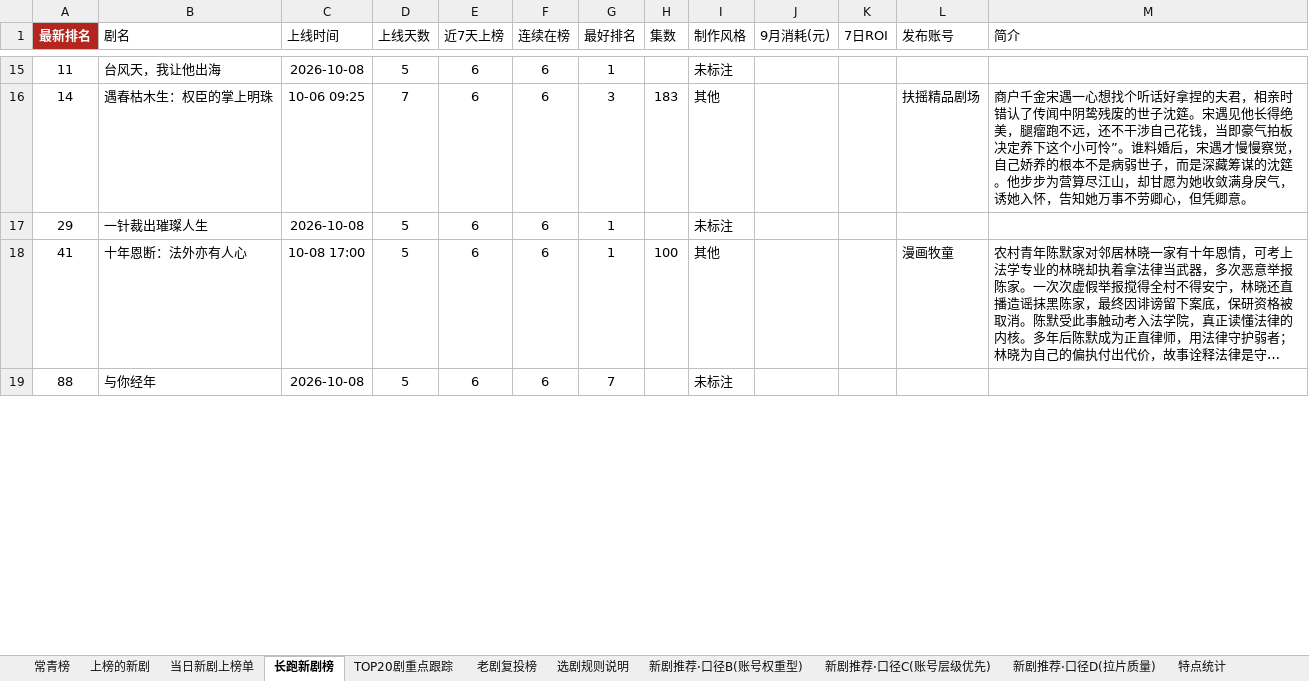
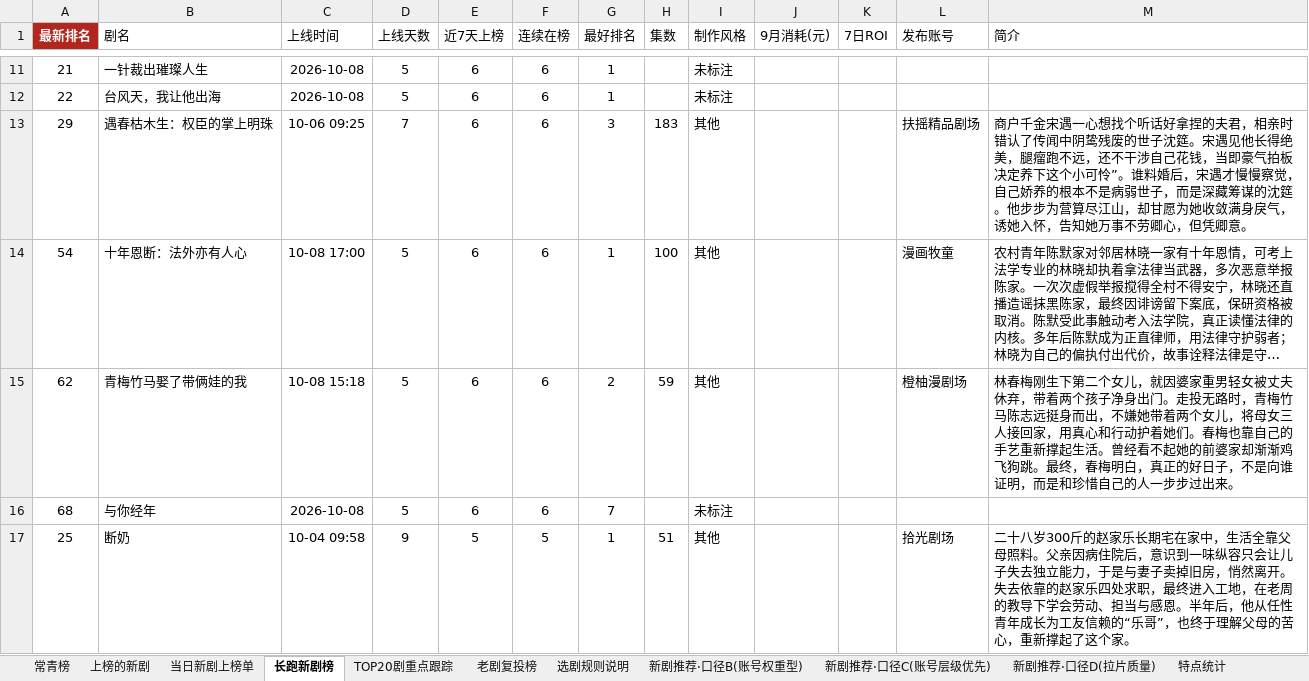
Before and after one commit to 2m247cdz9k-design/tomato-drama-rankings, an Excel workbook: 榜单数据.xlsx, sheet 长跑新剧榜, drawn as a sheet; only a part is shown, gaps mark what is left out; long unchanged cells end in …; values as stored, in another font and other column widths than the file's, no borders; removed rows and columns are numbered as before the commit, all else as after; the diff covers the shown part only; the diff names each change by its address in the sheet, - before the commit and + after, or states it on an @@ line.

```diff
--- a/榜单数据.xlsx (sheet 长跑新剧榜)
+++ b/榜单数据.xlsx (sheet 长跑新剧榜)
+row 11: 21 | 一针裁出璀璨人生 | 2026-10-08 | 5 | 6 | 6 | 1 |  | 未标注
-A12 (最新排名): 11
+A12 (最新排名): 22
-A13 (最新排名): 14
+A13 (最新排名): 29
-row 17: 29 | 一针裁出璀璨人生 | 2026-10-08 | 5 | 6 | 6 | 1 |  | 未标注
-A14 (最新排名): 41
+A14 (最新排名): 54
+row 15: 62 | 青梅竹马娶了带俩娃的我 | 10-08 15:18 | 5 | 6 | 6 | 2 | 59 | 其他 |  |  | 橙柚漫剧场 | 林春梅刚生下第二个女儿，就因婆家重男轻女被丈夫休弃，带着两个孩子净身出门。走投无路时，青梅竹马陈志远挺身而出，不嫌她带着两个女儿，将母女三人接回家，用真心和行动护着她们。春梅也靠自己的手艺重新撑起生活。曾经看不起她的前婆家却渐渐鸡飞狗跳。最终，春梅明白，真正的好日子，不是向谁证明，而是和珍惜自己的人一步步过出来。
-A16 (最新排名): 88
+A16 (最新排名): 68
+row 17: 25 | 断奶 | 10-04 09:58 | 9 | 5 | 5 | 1 | 51 | 其他 |  |  | 拾光剧场 | 二十八岁300斤的赵家乐长期宅在家中，生活全靠父母照料。父亲因病住院后，意识到一味纵容只会让儿子失去独立能力，于是与妻子卖掉旧房，悄然离开。失去依靠的赵家乐四处求职，最终进入工地，在老周的教导下学会劳动、担当与感恩。半年后，他从任性青年成长为工友信赖的“乐哥”，也终于理解父母的苦心，重新撑起了这个家。
```
Also changed, not shown: 5 added rows, 9 removed rows and 10 edited cells elsewhere in this sheet, sheet 上榜的新剧, sheet TOP20剧重点跟踪, sheet 新剧推荐·口径C(账号层级优先), sheet 当日新剧上榜单, sheet 特点统计, sheet 老剧复投榜, 2 more sheets, 2 other files.
